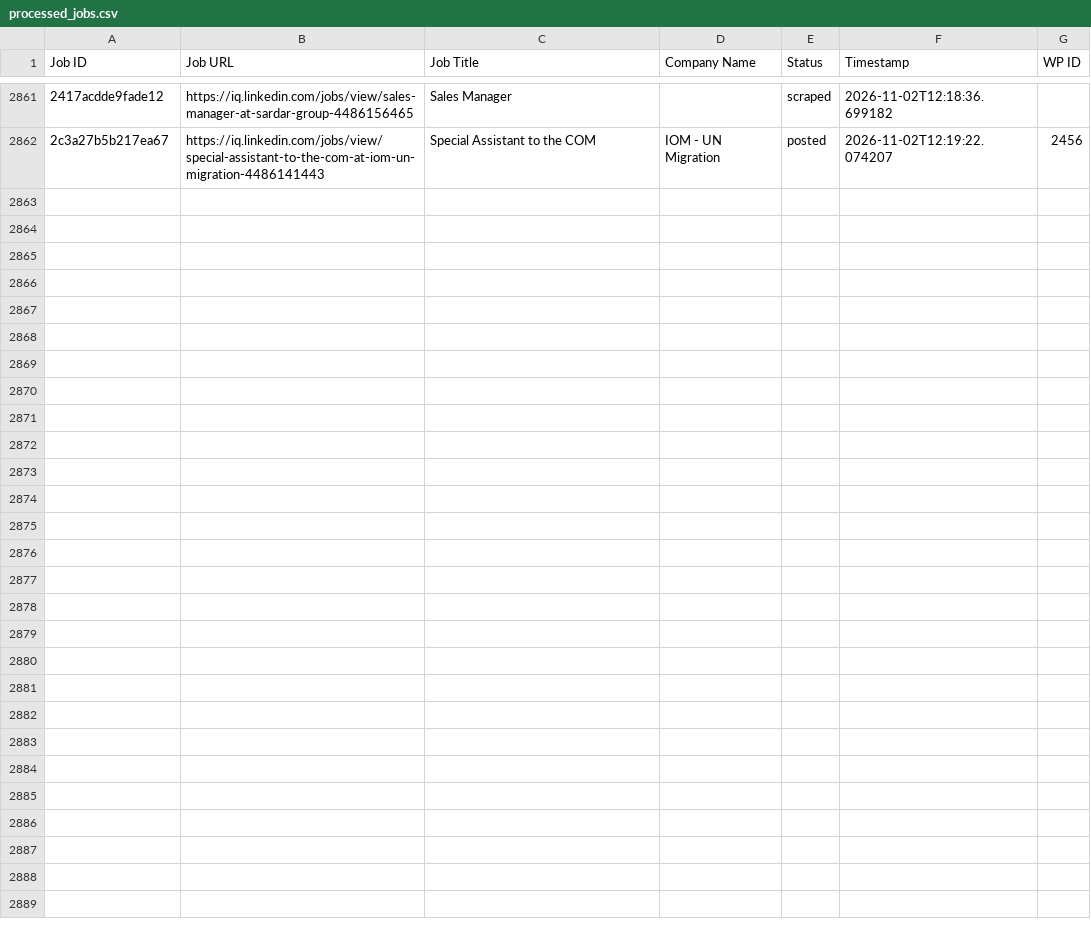
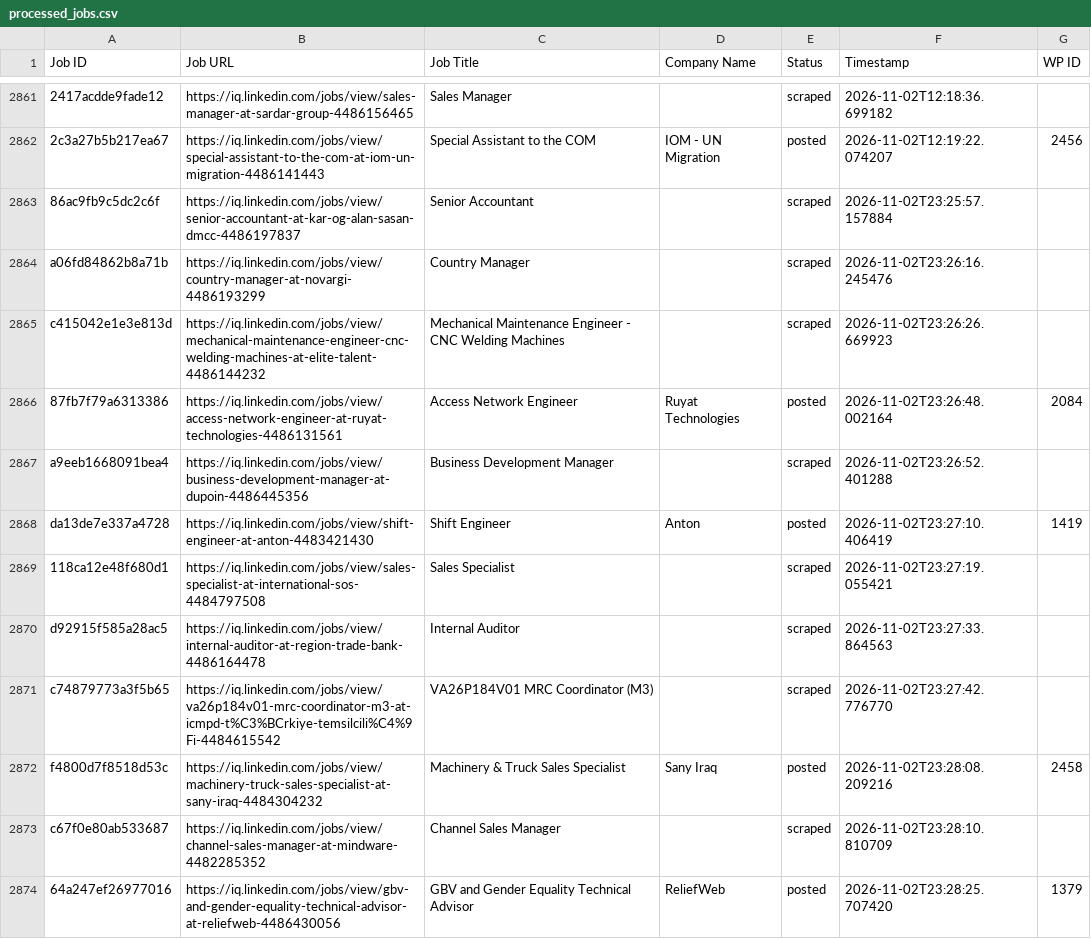
Before and after one commit to mimusdesign/iq, a CSV file: processed_jobs.csv, drawn as a sheet; only a part is shown, gaps mark what is left out; the diff covers the shown part only; the diff names each change by its address in the sheet, - before the commit and + after, or states it on an @@ line.

```diff
--- a/processed_jobs.csv
+++ b/processed_jobs.csv
+row 2863: 86ac9fb9c5dc2c6f | https://iq.linkedin.com/jobs/view/senior-accountant-at-kar-og-alan-sasan-dmcc-4486197837 | Senior Accountant |  | scraped | 2026-11-02T23:25:57.157884
+row 2864: a06fd84862b8a71b | https://iq.linkedin.com/jobs/view/country-manager-at-novargi-4486193299 | Country Manager |  | scraped | 2026-11-02T23:26:16.245476
+row 2865: c415042e1e3e813d | https://iq.linkedin.com/jobs/view/mechanical-maintenance-engineer-cnc-welding-machines-at-elite-talent-4486144232 | Mechanical Maintenance Engineer - CNC Welding Machines |  | scraped | 2026-11-02T23:26:26.669923
+row 2866: 87fb7f79a6313386 | https://iq.linkedin.com/jobs/view/access-network-engineer-at-ruyat-technologies-4486131561 | Access Network Engineer | Ruyat Technologies | posted | 2026-11-02T23:26:48.002164 | 2084
+row 2867: a9eeb1668091bea4 | https://iq.linkedin.com/jobs/view/business-development-manager-at-dupoin-4486445356 | Business Development Manager |  | scraped | 2026-11-02T23:26:52.401288
+row 2868: da13de7e337a4728 | https://iq.linkedin.com/jobs/view/shift-engineer-at-anton-4483421430 | Shift Engineer | Anton | posted | 2026-11-02T23:27:10.406419 | 1419
+row 2869: 118ca12e48f680d1 | https://iq.linkedin.com/jobs/view/sales-specialist-at-international-sos-4484797508 | Sales Specialist |  | scraped | 2026-11-02T23:27:19.055421
+row 2870: d92915f585a28ac5 | https://iq.linkedin.com/jobs/view/internal-auditor-at-region-trade-bank-4486164478 | Internal Auditor |  | scraped | 2026-11-02T23:27:33.864563
+row 2871: c74879773a3f5b65 | https://iq.linkedin.com/jobs/view/va26p184v01-mrc-coordinator-m3-at-icmpd-t%C3%BCrkiye-temsilcili%C4%9Fi-4484615542 | VA26P184V01 MRC Coordinator (M3) |  | scraped | 2026-11-02T23:27:42.776770
+row 2872: f4800d7f8518d53c | https://iq.linkedin.com/jobs/view/machinery-truck-sales-specialist-at-sany-iraq-4484304232 | Machinery & Truck Sales Specialist | Sany Iraq | posted | 2026-11-02T23:28:08.209216 | 2458
+row 2873: c67f0e80ab533687 | https://iq.linkedin.com/jobs/view/channel-sales-manager-at-mindware-4482285352 | Channel Sales Manager |  | scraped | 2026-11-02T23:28:10.810709
+row 2874: 64a247ef26977016 | https://iq.linkedin.com/jobs/view/gbv-and-gender-equality-technical-advisor-at-reliefweb-4486430056 | GBV and Gender Equality Technical Advisor | ReliefWeb | posted | 2026-11-02T23:28:25.707420 | 1379
```
Also changed, not shown: 12 added rows elsewhere in this file.
